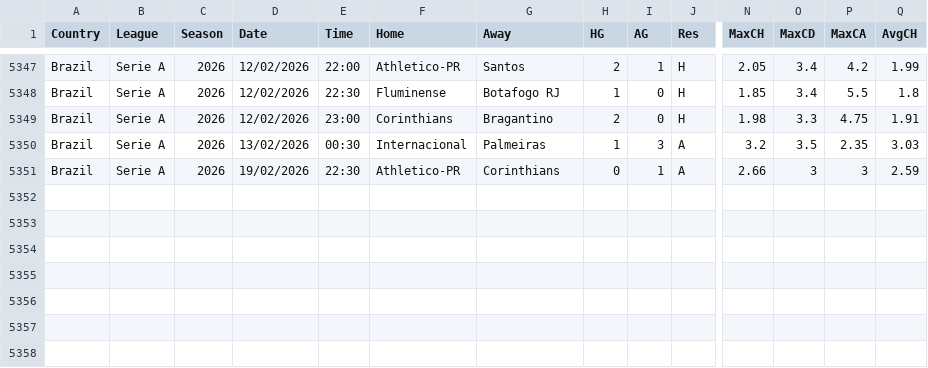
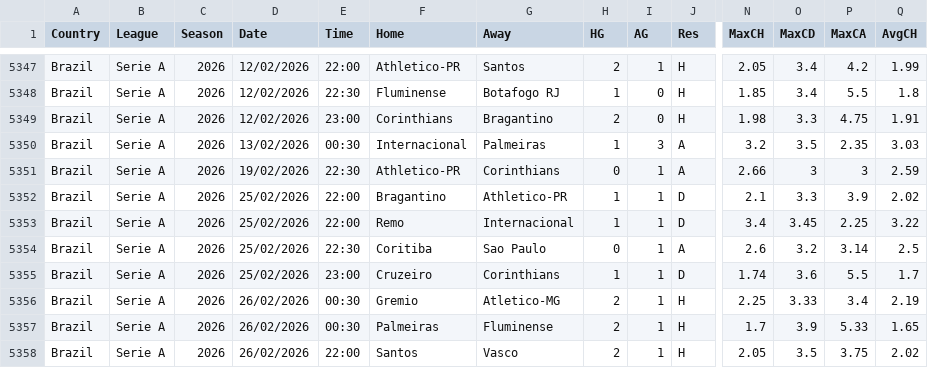
Before and after one commit to ASRSES/football-data-archive, a CSV file: data/BRA/BRA.csv, drawn as a sheet; only a part is shown, gaps mark what is left out; rows hold the shown columns only; the diff names each change by its address in the sheet, - before the commit and + after, or states it on an @@ line.

```diff
--- a/data/BRA/BRA.csv
+++ b/data/BRA/BRA.csv
+row 5352: Brazil | Serie A | 2026 | 25/02/2026 | 22:00 | Bragantino | Athletico-PR | 1 | 1 | D | 2.1 | 3.3 | 3.9 | 2.02
+row 5353: Brazil | Serie A | 2026 | 25/02/2026 | 22:00 | Remo | Internacional | 1 | 1 | D | 3.4 | 3.45 | 2.25 | 3.22
+row 5354: Brazil | Serie A | 2026 | 25/02/2026 | 22:30 | Coritiba | Sao Paulo | 0 | 1 | A | 2.6 | 3.2 | 3.14 | 2.5
+row 5355: Brazil | Serie A | 2026 | 25/02/2026 | 23:00 | Cruzeiro | Corinthians | 1 | 1 | D | 1.74 | 3.6 | 5.5 | 1.7
+row 5356: Brazil | Serie A | 2026 | 26/02/2026 | 00:30 | Gremio | Atletico-MG | 2 | 1 | H | 2.25 | 3.33 | 3.4 | 2.19
+row 5357: Brazil | Serie A | 2026 | 26/02/2026 | 00:30 | Palmeiras | Fluminense | 2 | 1 | H | 1.7 | 3.9 | 5.33 | 1.65
+row 5358: Brazil | Serie A | 2026 | 26/02/2026 | 22:00 | Santos | Vasco | 2 | 1 | H | 2.05 | 3.5 | 3.75 | 2.02
```
Also changed, not shown: data/EC/EC.csv, data/SC0/SC0.csv, 5 other files.
